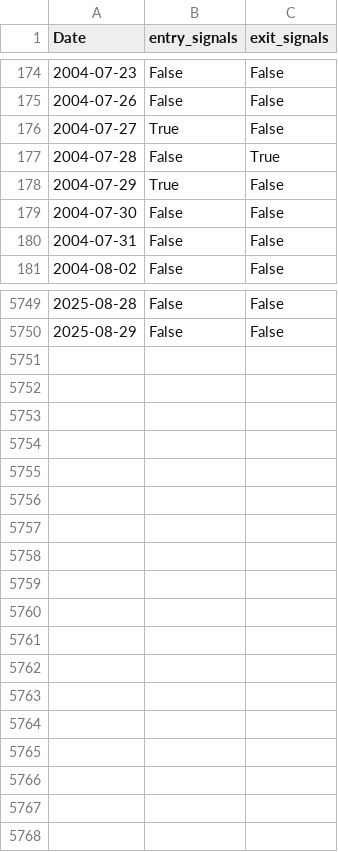
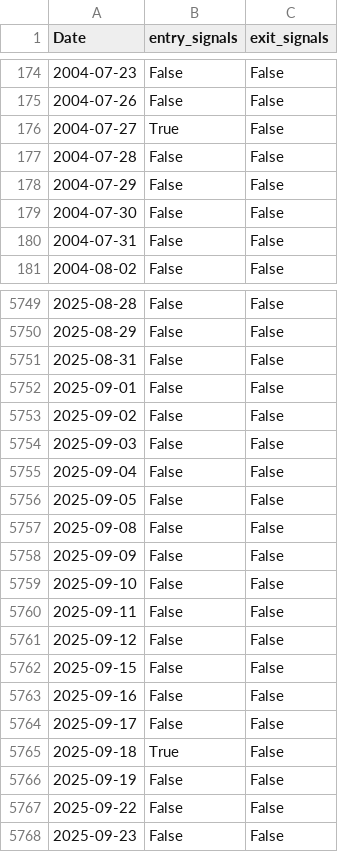
Before and after one commit to ewswlw/BT, a CSV file: backtesting_framework/outputs/reports/artifacts/vol_adaptive_momentum_signals.csv, drawn as a sheet; only a part is shown, gaps mark what is left out; the diff covers the shown part only.

```diff
--- a/backtesting_framework/outputs/reports/artifacts/vol_adaptive_momentum_signals.csv
+++ b/backtesting_framework/outputs/reports/artifacts/vol_adaptive_momentum_signals.csv
@@ -176,4 +176,4 @@ Date,entry_signals,exit_signals
 2004-07-27,True,False
-2004-07-28,False,True
-2004-07-29,True,False
+2004-07-28,False,False
+2004-07-29,False,False
 2004-07-30,False,False
@@ -5750 +5750,19 @@ Date,entry_signals,exit_signals
 2025-08-29,False,False
+2025-08-31,False,False
+2025-09-01,False,False
+2025-09-02,False,False
+2025-09-03,False,False
+2025-09-04,False,False
+2025-09-05,False,False
+2025-09-08,False,False
+2025-09-09,False,False
+2025-09-10,False,False
+2025-09-11,False,False
+2025-09-12,False,False
+2025-09-15,False,False
+2025-09-16,False,False
+2025-09-17,False,False
+2025-09-18,True,False
+2025-09-19,False,False
+2025-09-22,False,False
+2025-09-23,False,False
```
Also changed, not shown: 6 edited cells elsewhere in this file, backtesting_framework/outputs/reports/artifacts/cross_asset_momentum_equity.csv, backtesting_framework/outputs/reports/artifacts/genetic_algorithm_equity.csv, 21 other files.
